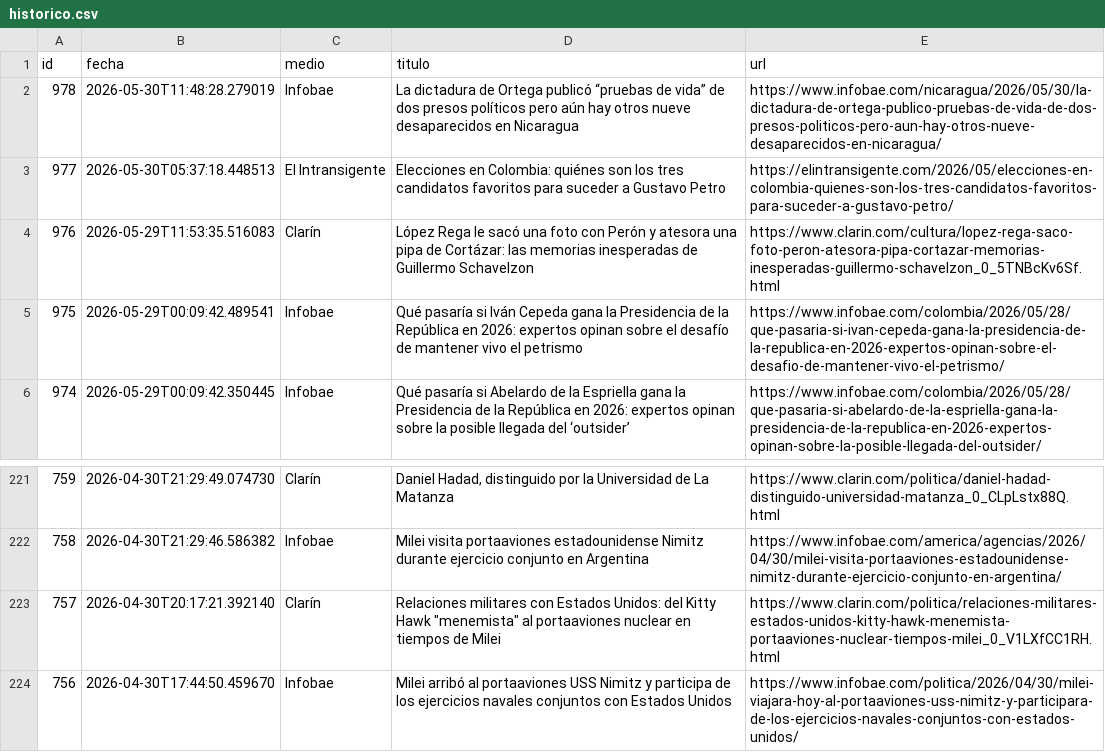
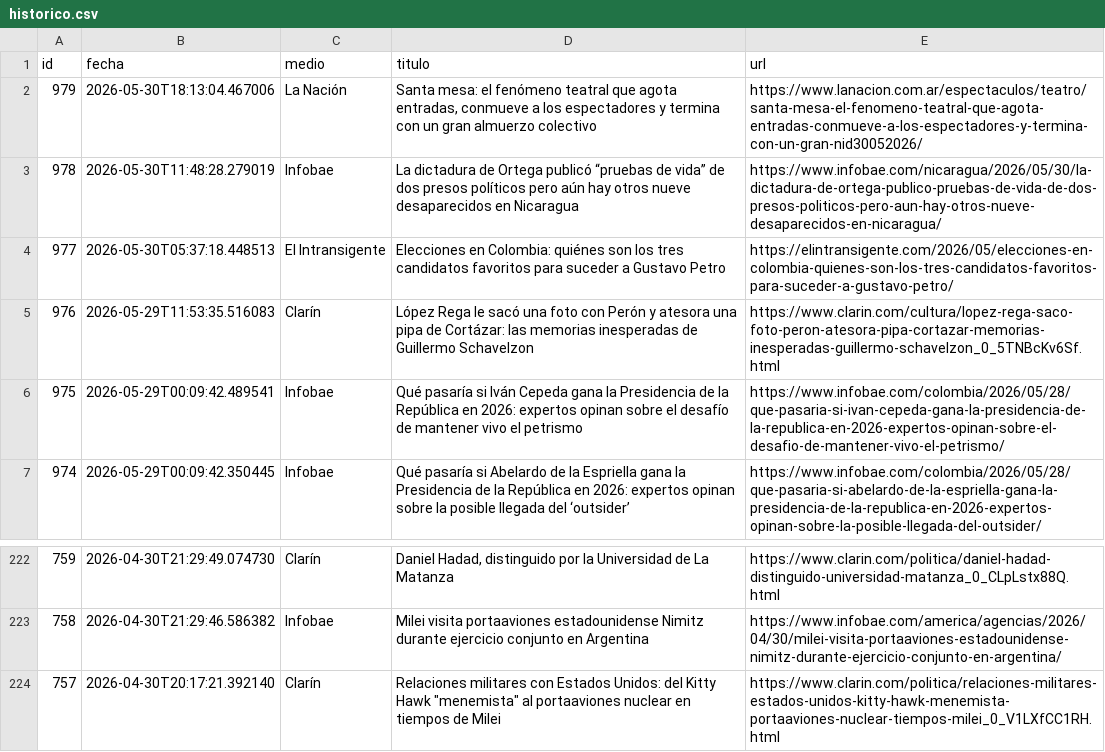
Before and after one commit to ElvisChatzky/BusProyect, a CSV file: data/historico.csv, drawn as a sheet; only a part is shown, gaps mark what is left out.

```diff
--- a/data/historico.csv
+++ b/data/historico.csv
@@ -1,2 +1,3 @@
 id,fecha,medio,titulo,url
+979,2026-05-30T18:13:04.467006,La Nación,"Santa mesa: el fenómeno teatral que agota entradas, conmueve a los espectadores y termina con un gran almuerzo colectivo",https://www.lanacion.com.ar/espectaculos/teatro/santa-mesa-el-fenomeno-teatral-que-agota-entradas-conmueve-a-los-espectadores-y-termina-con-un-gran-nid30052026/
 978,2026-05-30T11:48:28.279019,Infobae,La dictadura de Ortega publicó “pruebas de vida” de dos presos políticos pero aún hay otros nueve desaparecidos en Nicaragua,https://www.infobae.com/nicaragua/2026/05/30/la-dictadura-de-ortega-publico-pruebas-de-vida-de-dos-presos-politicos-pero-aun-hay-otros-nueve-desaparecidos-en-nicaragua/
@@ -223,2 +224 @@ id,fecha,medio,titulo,url
 757,2026-04-30T20:17:21.392140,Clarín,"Relaciones militares con Estados Unidos: del Kitty Hawk ""menemista"" al portaaviones nuclear en tiempos de Milei",https://www.clarin.com/politica/relaciones-militares-estados-unidos-kitty-hawk-menemista-portaaviones-nuclear-tiempos-milei_0_V1LXfCC1RH.html
-756,2026-04-30T17:44:50.459670,Infobae,Milei arribó al portaaviones USS Nimitz y participa de los ejercicios navales conjuntos con Estados Unidos,https://www.infobae.com/politica/2026/04/30/milei-viajara-hoy-al-portaaviones-uss-nimitz-y-participara-de-los-ejercicios-navales-conjuntos-con-estados-unidos/
```
Also changed, not shown: data/hoy.csv, 1 other file.
